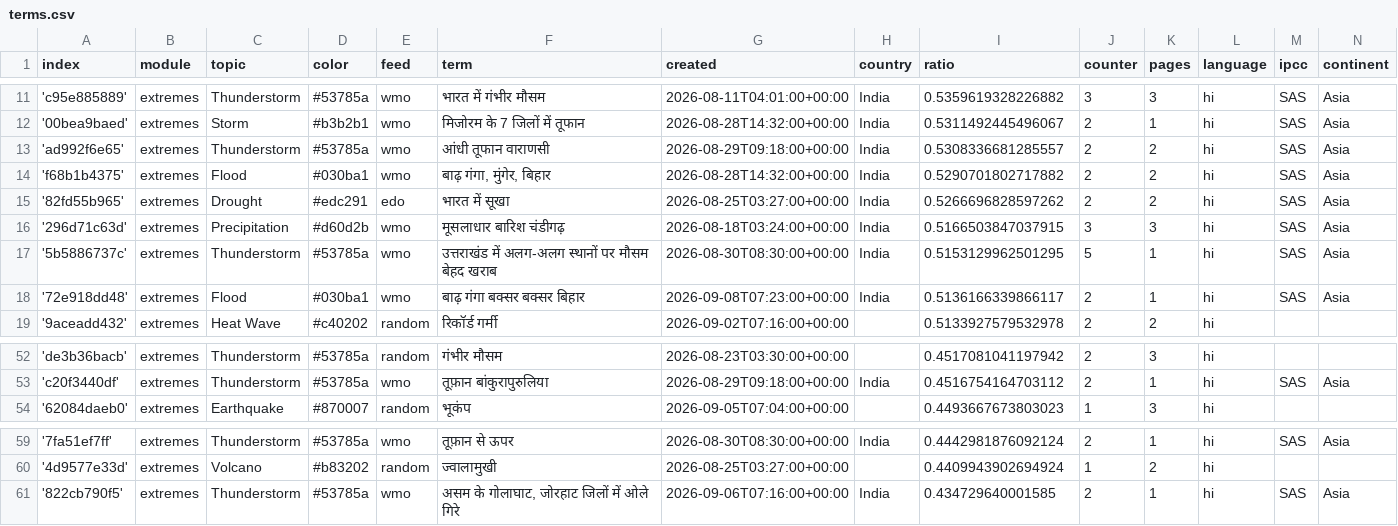
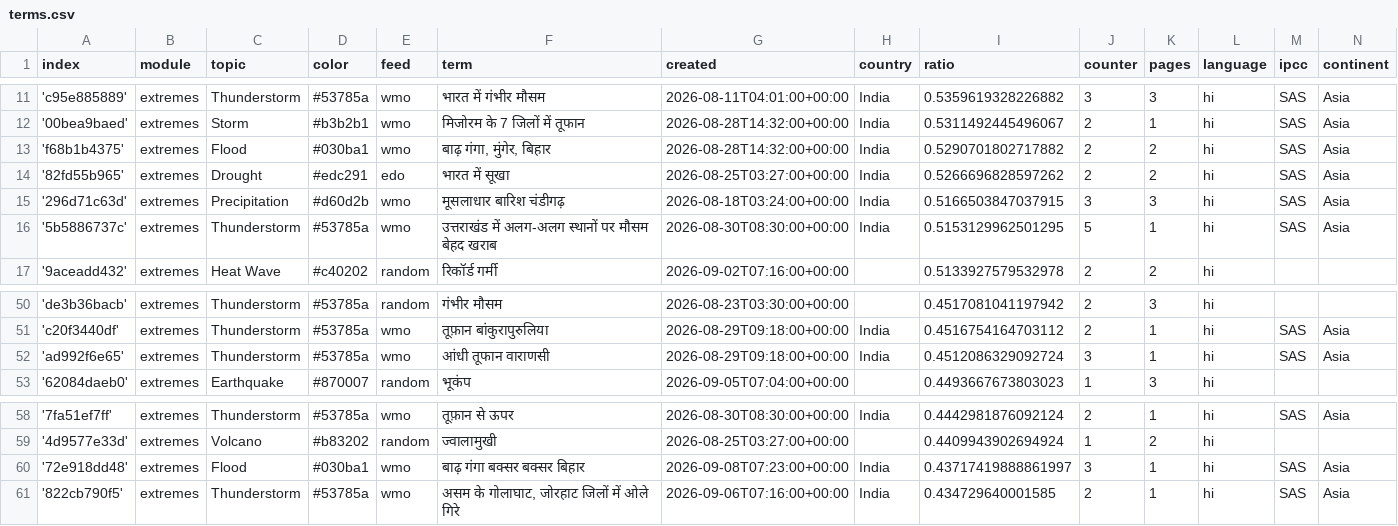
Before and after one commit to hannak555-news/HindiExtremes, a CSV file: terms.csv, drawn as a sheet; only a part is shown, gaps mark what is left out.

Commit message:
Commit from GitHub Actions (harvest:0.0)

```diff
--- a/terms.csv
+++ b/terms.csv
@@ -12,3 +12,2 @@ index,module,topic,color,feed,term,created,country,ratio,counter,pages,language,
 '00bea9baed',extremes,Storm,#b3b2b1,wmo,मिजोरम के 7 जिलों में तूफान,2026-08-28T14:32:00+00:00,India,0.5311492445496067,2,1,hi,SAS,Asia
-'ad992f6e65',extremes,Thunderstorm,#53785a,wmo,आंधी तूफान वाराणसी,2026-08-29T09:18:00+00:00,India,0.5308336681285557,2,2,hi,SAS,Asia
 'f68b1b4375',extremes,Flood,#030ba1,wmo,"बाढ़ गंगा, मुंगेर, बिहार",2026-08-28T14:32:00+00:00,India,0.5290701802717882,2,2,hi,SAS,Asia
@@ -17,3 +16,2 @@ index,module,topic,color,feed,term,created,country,ratio,counter,pages,language,
 '5b5886737c',extremes,Thunderstorm,#53785a,wmo,उत्तराखंड में अलग-अलग स्थानों पर मौसम बेहद खराब,2026-08-30T08:30:00+00:00,India,0.5153129962501295,5,1,hi,SAS,Asia
-'72e918dd48',extremes,Flood,#030ba1,wmo,बाढ़ गंगा बक्सर बक्सर बिहार,2026-09-08T07:23:00+00:00,India,0.5136166339866117,2,1,hi,SAS,Asia
 '9aceadd432',extremes,Heat Wave,#c40202,random,रिकॉर्ड गर्मी,2026-09-02T07:16:00+00:00,,0.5133927579532978,2,2,hi,,
@@ -53,2 +51,3 @@ index,module,topic,color,feed,term,created,country,ratio,counter,pages,language,
 'c20f3440df',extremes,Thunderstorm,#53785a,wmo,तूफ़ान बांकुरापुरुलिया,2026-08-29T09:18:00+00:00,India,0.4516754164703112,2,1,hi,SAS,Asia
+'ad992f6e65',extremes,Thunderstorm,#53785a,wmo,आंधी तूफान वाराणसी,2026-08-29T09:18:00+00:00,India,0.4512086329092724,3,1,hi,SAS,Asia
 '62084daeb0',extremes,Earthquake,#870007,random,भूकंप,2026-09-05T07:04:00+00:00,,0.4493667673803023,1,3,hi,,
@@ -60,2 +59,3 @@ index,module,topic,color,feed,term,created,country,ratio,counter,pages,language,
 '4d9577e33d',extremes,Volcano,#b83202,random,ज्वालामुखी,2026-08-25T03:27:00+00:00,,0.4409943902694924,1,2,hi,,
+'72e918dd48',extremes,Flood,#030ba1,wmo,बाढ़ गंगा बक्सर बक्सर बिहार,2026-09-08T07:23:00+00:00,India,0.43717419888861997,3,1,hi,SAS,Asia
 '822cb790f5',extremes,Thunderstorm,#53785a,wmo,"असम के गोलाघाट, जोरहाट जिलों में ओले गिरे",2026-09-06T07:16:00+00:00,India,0.434729640001585,2,1,hi,SAS,Asia
```
